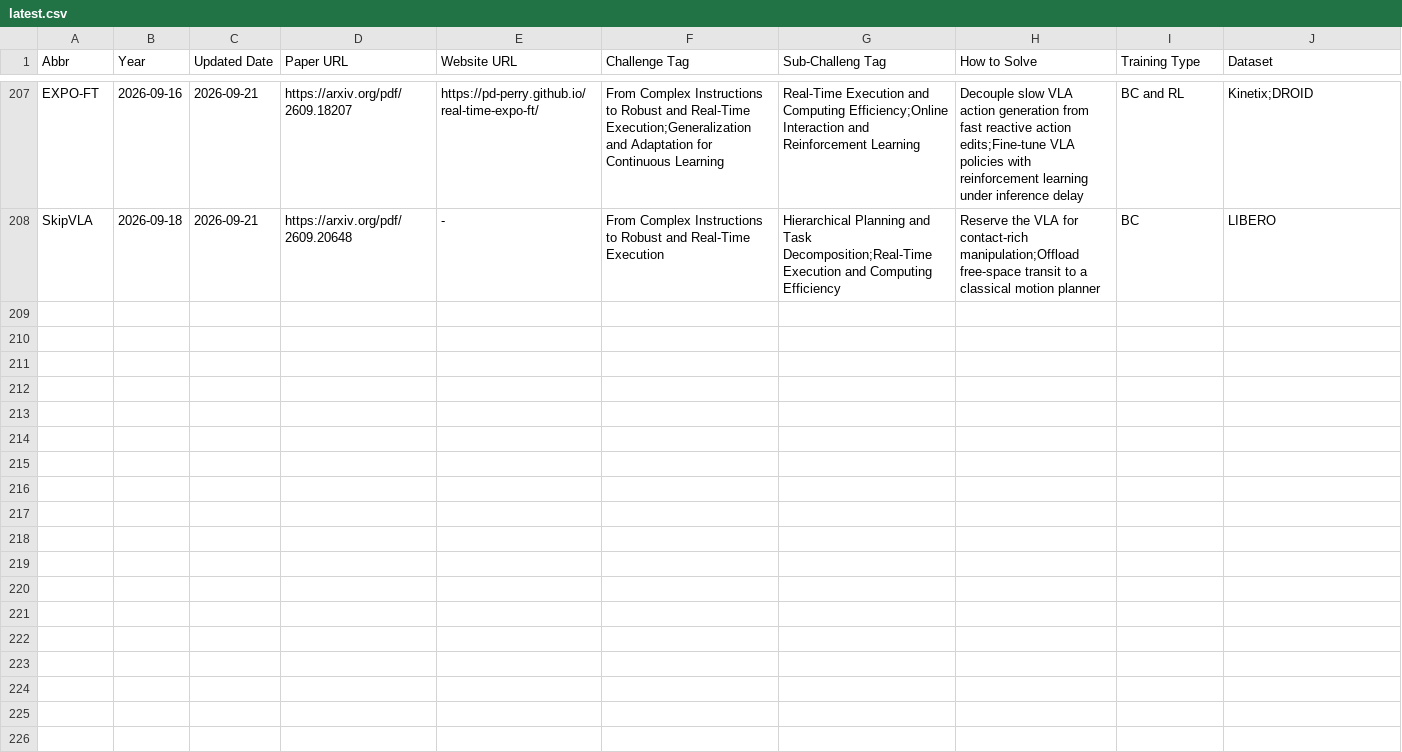
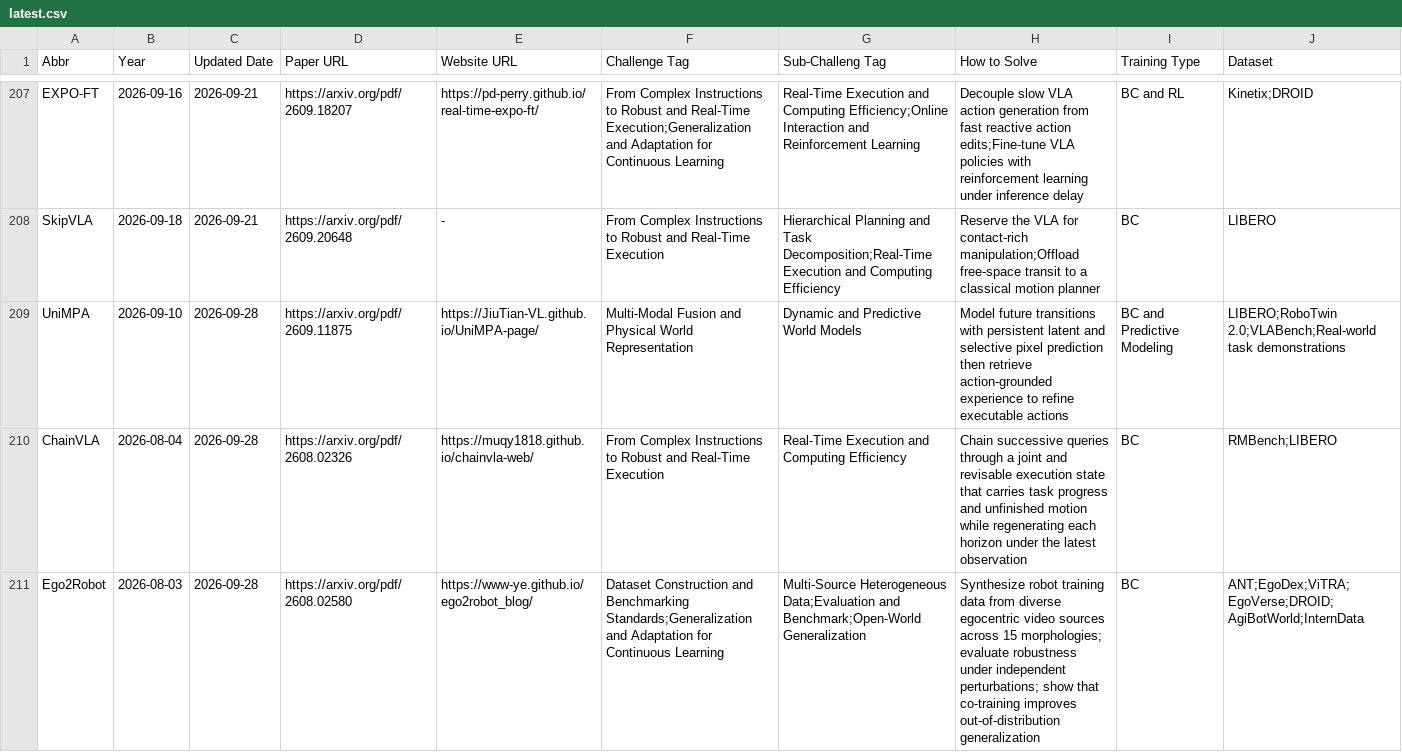
Before and after one commit to SuyuZ1/VLA-Survey-Anatomy, a CSV file: data/latest.csv, drawn as a sheet; only a part is shown, gaps mark what is left out; rows hold the shown columns only; the diff covers the shown part only; the diff names each change by its address in the sheet, - before the commit and + after, or states it on an @@ line.

Commit message:
papers uploaded

```diff
--- a/data/latest.csv
+++ b/data/latest.csv
+row 209: UniMPA | 2026-09-10 | 2026-09-28 | https://arxiv.org/pdf/2609.11875 | https://JiuTian-VL.github.io/UniMPA-page/ | Multi-Modal Fusion and Physical World Representation | Dynamic and Predictive World Models | Model future transitions with persistent latent and selective pixel prediction then retrieve action-grounded experience to refine executable actions | BC and Predictive Modeling | LIBERO;RoboTwin 2.0;VLABench;Real-world task demonstrations
+row 210: ChainVLA | 2026-08-04 | 2026-09-28 | https://arxiv.org/pdf/2608.02326 | https://muqy1818.github.io/chainvla-web/ | From Complex Instructions to Robust and Real-Time Execution | Real-Time Execution and Computing Efficiency | Chain successive queries through a joint and revisable execution state that carries task progress and unfinished motion while regenerating each horizon under the latest observation | BC | RMBench;LIBERO
+row 211: Ego2Robot | 2026-08-03 | 2026-09-28 | https://arxiv.org/pdf/2608.02580 | https://www-ye.github.io/ego2robot_blog/ | Dataset Construction and Benchmarking Standards;Generalization and Adaptation for Continuous Learning | Multi-Source Heterogeneous Data;Evaluation and Benchmark;Open-World Generalization | Synthesize robot training data from diverse egocentric video sources across 15 morphologies; evaluate robustness under independent perturbations; show that co-training improves out-of-distribution generalization | BC | ANT;EgoDex;ViTRA;EgoVerse;DROID;AgiBotWorld;InternData
```
Also changed, not shown: 3 added rows elsewhere in this file, data/vla_data.csv.
